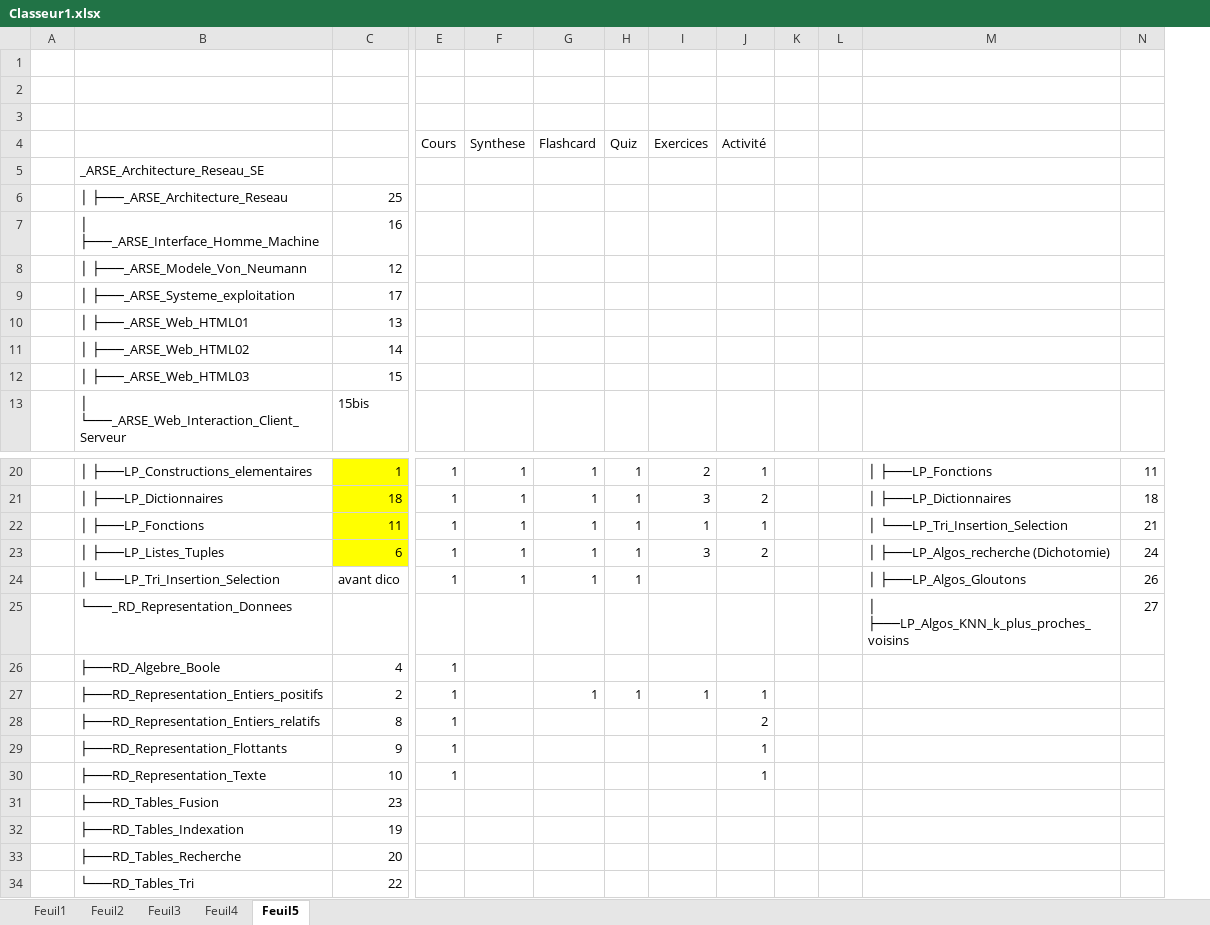
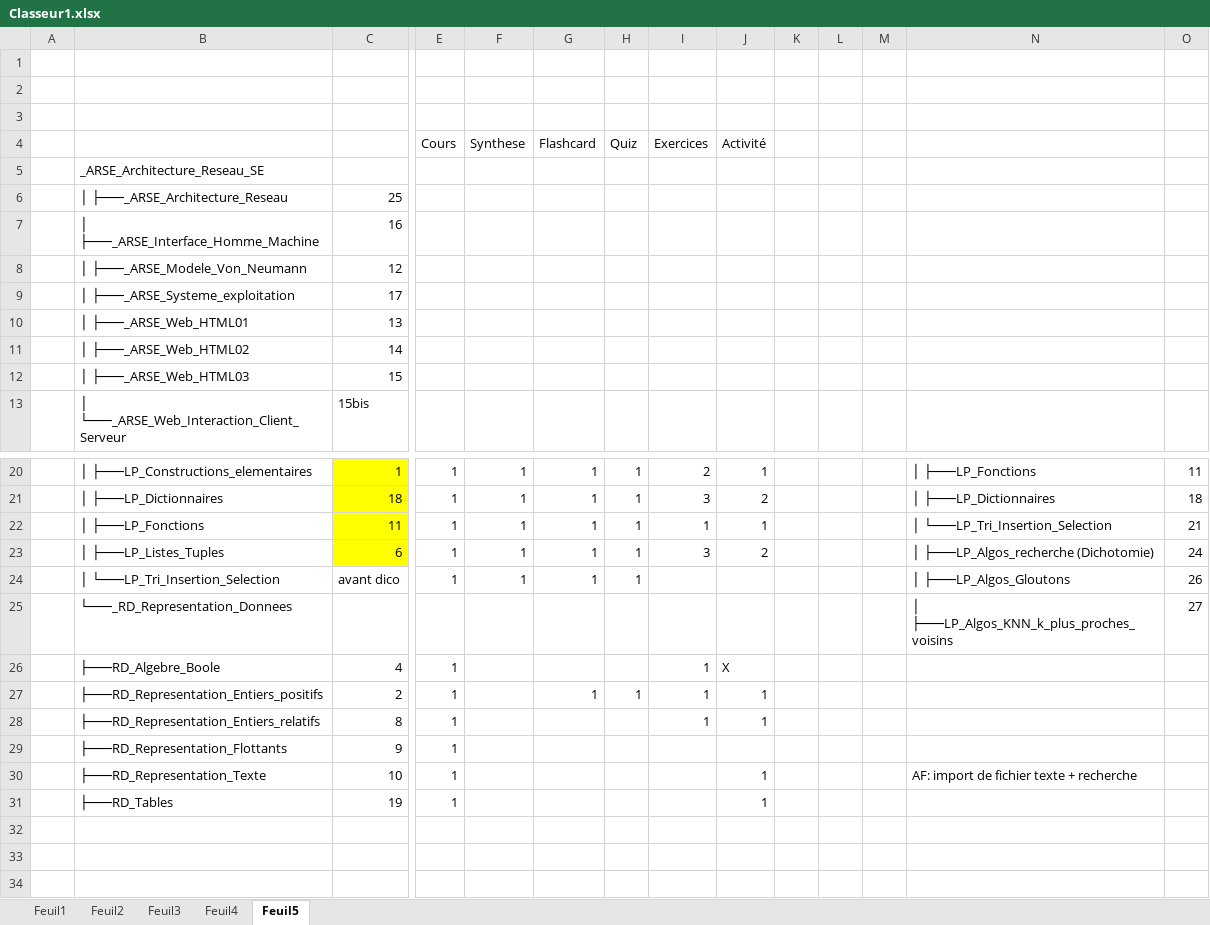
Before and after one commit to ThomasRicart/thomasricart.github.io, an Excel workbook: docs/NSI_Premiere/Classeur1.xlsx, sheet Feuil5, drawn as a sheet; only a part is shown, gaps mark what is left out; values as stored, in another font and other column widths than the file's, no borders; removed rows and columns are numbered as before the commit, all else as after; rows hold the shown columns only; the diff names each change by its address in the sheet, - before the commit and + after, or states it on an @@ line.

```diff
--- a/docs/NSI_Premiere/Classeur1.xlsx (sheet Feuil5)
+++ b/docs/NSI_Premiere/Classeur1.xlsx (sheet Feuil5)
+column M, empty
-I26 (Exercices): (empty)
+I26 (Exercices): 1
-J26 (Activité): (empty)
+J26 (Activité): X
-I28 (Exercices): (empty)
+I28 (Exercices): 1
-J28 (Activité): 2
+J28 (Activité): 1
-J29 (Activité): 1
+J29 (Activité): (empty)
-N30: (empty)
+N30: AF: import de fichier texte + recherche
-row 31:  | ├───RD_Tables_Fusion | 23
-row 32:  | ├───RD_Tables_Indexation | 19
-row 33:  | ├───RD_Tables_Recherche | 20
-row 34:  | └───RD_Tables_Tri | 22
+row 31:  | ├───RD_Tables | 19 | 1 |  |  |  |  | 1
```
Also changed, not shown: 25 other files.
